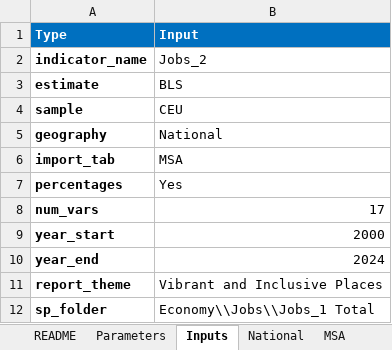
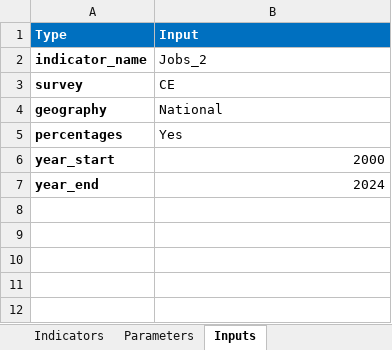
Before and after one commit to SACOG/Regional-Monitoring, an Excel workbook: Indicator_Gen/Python Code/BLS/config/BLS Configuration File.xlsx, sheet Inputs, drawn as a sheet; values as stored, in another font and other column widths than the file's, no borders; removed rows and columns are numbered as before the commit, all else as after; the diff names each change by its address in the sheet, - before the commit and + after, or states it on an @@ line.

```diff
--- a/Indicator_Gen/Python Code/BLS/config/BLS Configuration File.xlsx (sheet Inputs)
+++ b/Indicator_Gen/Python Code/BLS/config/BLS Configuration File.xlsx (sheet Inputs)
-sheet tab: National
-sheet tab: MSA
+sheet tab: Indicators
-row 3: estimate | BLS
-row 4: sample | CEU
+row 3: survey | CE
-row 6: import_tab | MSA
-row 8: num_vars | 17
-row 11: report_theme | Vibrant and Inclusive Places
-row 12: sp_folder | Economy\\Jobs\\Jobs_1 Total
```
Also changed, not shown: sheet Parameters, sheet README, sheet datatype_codes, sheet industry_codes, sheet Supersector Codes, other sheet tabs, hidden cells, 4 other files.
